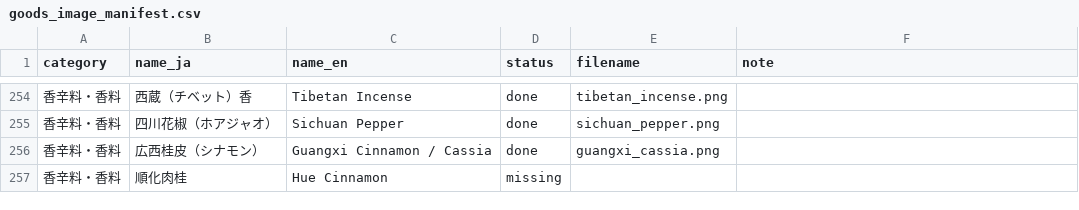
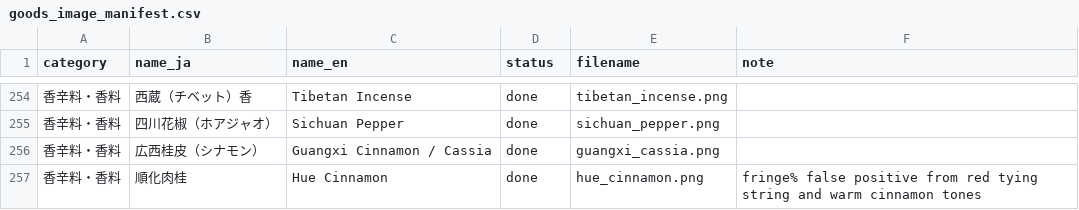
Before and after one commit to mwgmr056/caravan-game-assets, a CSV file: goods_images/goods_image_manifest.csv, drawn as a sheet; only a part is shown, gaps mark what is left out.

```diff
--- a/goods_images/goods_image_manifest.csv
+++ b/goods_images/goods_image_manifest.csv
@@ -256,2 +256,2 @@
 香辛料・香料,広西桂皮（シナモン）,Guangxi Cinnamon / Cassia,done,guangxi_cassia.png,
-香辛料・香料,順化肉桂,Hue Cinnamon,missing,,
+香辛料・香料,順化肉桂,Hue Cinnamon,done,hue_cinnamon.png,fringe% false positive from red tying string and warm cinnamon tones
```
Also changed, not shown: 2 other files.
